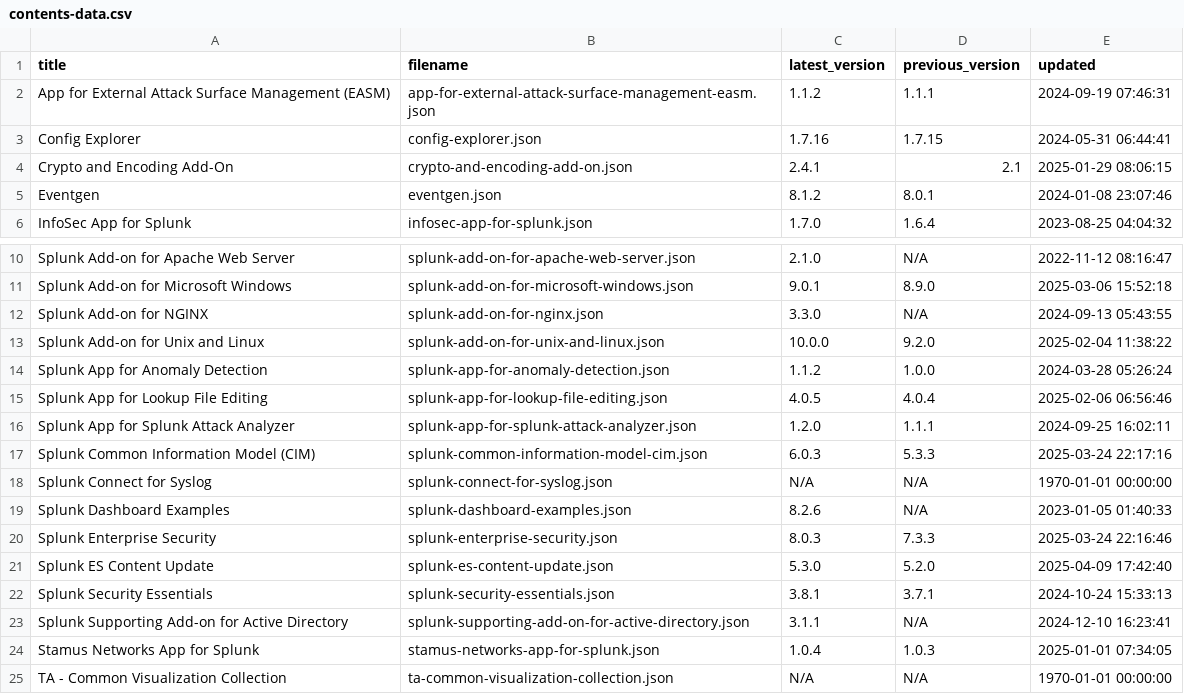
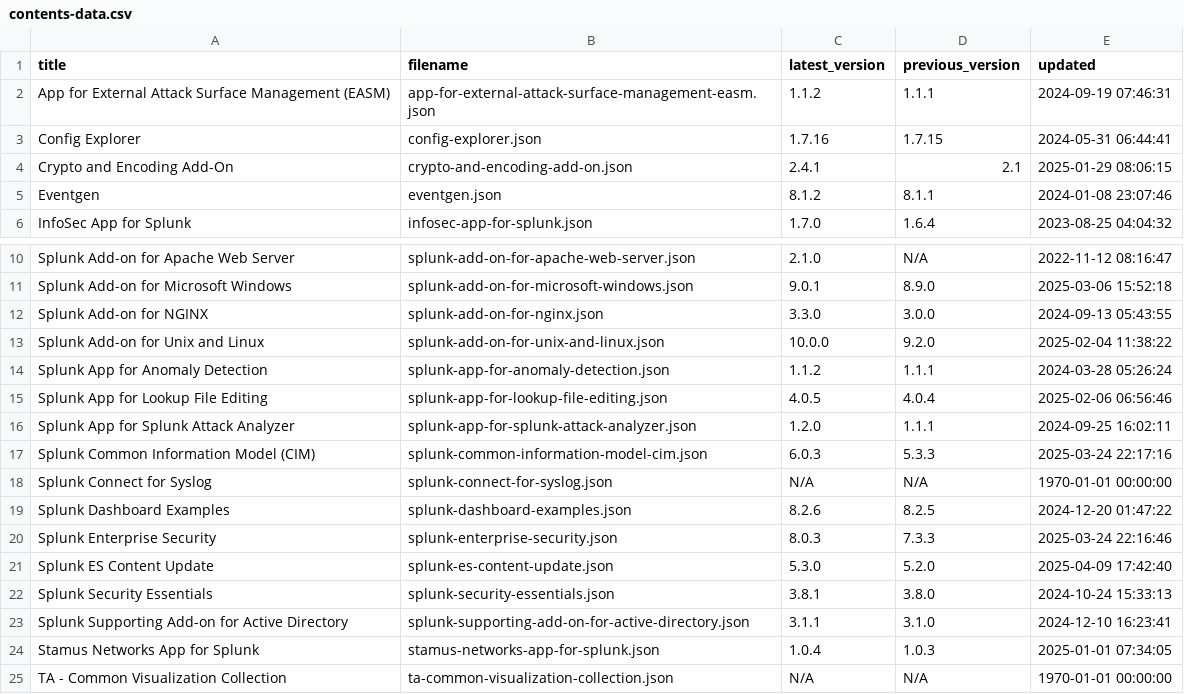
Before and after one commit to tsnaketech/splunk_apps_props, a CSV file: contents-data.csv, drawn as a sheet; only a part is shown, gaps mark what is left out.

```diff
--- a/contents-data.csv
+++ b/contents-data.csv
@@ -4,3 +4,3 @@ Config Explorer,config-explorer.json,1.7.16,1.7.15,2024-05-31 06:44:41
 Crypto and Encoding Add-On,crypto-and-encoding-add-on.json,2.4.1,2.1,2025-01-29 08:06:15
-Eventgen,eventgen.json,8.1.2,8.0.1,2024-01-08 23:07:46
+Eventgen,eventgen.json,8.1.2,8.1.1,2024-01-08 23:07:46
 InfoSec App for Splunk,infosec-app-for-splunk.json,1.7.0,1.6.4,2023-08-25 04:04:32
@@ -11,5 +11,5 @@ Splunk Add-on for Apache Web Server,splunk-add-on-for-apache-web-server.json,2.1
 Splunk Add-on for Microsoft Windows,splunk-add-on-for-microsoft-windows.json,9.0.1,8.9.0,2025-03-06 15:52:18
-Splunk Add-on for NGINX,splunk-add-on-for-nginx.json,3.3.0,N/A,2024-09-13 05:43:55
+Splunk Add-on for NGINX,splunk-add-on-for-nginx.json,3.3.0,3.0.0,2024-09-13 05:43:55
 Splunk Add-on for Unix and Linux,splunk-add-on-for-unix-and-linux.json,10.0.0,9.2.0,2025-02-04 11:38:22
-Splunk App for Anomaly Detection,splunk-app-for-anomaly-detection.json,1.1.2,1.0.0,2024-03-28 05:26:24
+Splunk App for Anomaly Detection,splunk-app-for-anomaly-detection.json,1.1.2,1.1.1,2024-03-28 05:26:24
 Splunk App for Lookup File Editing,splunk-app-for-lookup-file-editing.json,4.0.5,4.0.4,2025-02-06 06:56:46
@@ -18,7 +18,7 @@ Splunk Common Information Model (CIM),splunk-common-information-model-cim.json,6
 Splunk Connect for Syslog,splunk-connect-for-syslog.json,N/A,N/A,1970-01-01 00:00:00
-Splunk Dashboard Examples,splunk-dashboard-examples.json,8.2.6,N/A,2023-01-05 01:40:33
+Splunk Dashboard Examples,splunk-dashboard-examples.json,8.2.6,8.2.5,2024-12-20 01:47:22
 Splunk Enterprise Security,splunk-enterprise-security.json,8.0.3,7.3.3,2025-03-24 22:16:46
 Splunk ES Content Update,splunk-es-content-update.json,5.3.0,5.2.0,2025-04-09 17:42:40
-Splunk Security Essentials,splunk-security-essentials.json,3.8.1,3.7.1,2024-10-24 15:33:13
-Splunk Supporting Add-on for Active Directory,splunk-supporting-add-on-for-active-directory.json,3.1.1,N/A,2024-12-10 16:23:41
+Splunk Security Essentials,splunk-security-essentials.json,3.8.1,3.8.0,2024-10-24 15:33:13
+Splunk Supporting Add-on for Active Directory,splunk-supporting-add-on-for-active-directory.json,3.1.1,3.1.0,2024-12-10 16:23:41
 Stamus Networks App for Splunk,stamus-networks-app-for-splunk.json,1.0.4,1.0.3,2025-01-01 07:34:05
```
